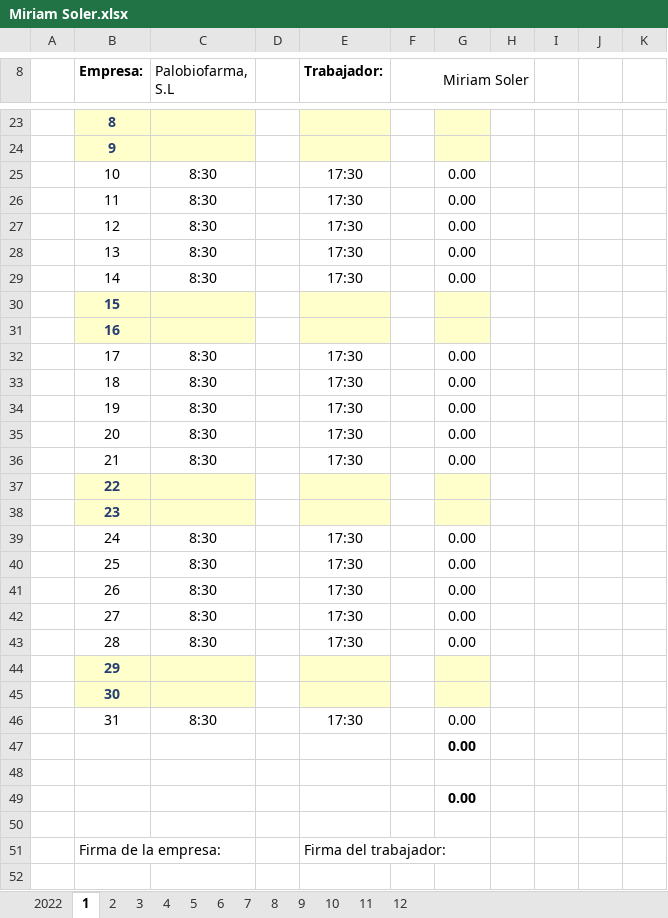
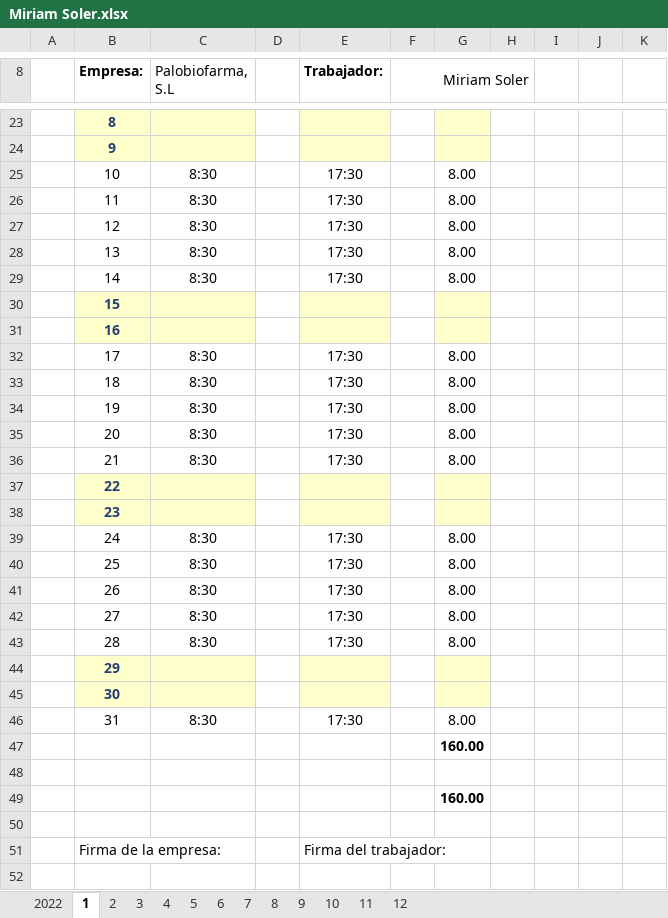
Before and after one commit to Rafa-Gayoso/PLB-Schedules, an Excel workbook: config_files/Horarios/Palobiofarma, S.L Mataró/Miriam Soler.xlsx, sheet 1, drawn as a sheet; only a part is shown, gaps mark what is left out; values as stored, in another font and other column widths than the file's, no borders; charts and pictures not drawn; the diff covers the shown part only; the diff names each change by its address in the sheet, - before the commit and + after, or states it on an @@ line.

```diff
--- a/config_files/Horarios/Palobiofarma, S.L Mataró/Miriam Soler.xlsx (sheet 1)
+++ b/config_files/Horarios/Palobiofarma, S.L Mataró/Miriam Soler.xlsx (sheet 1)
-G25:G29: 0.00
+G25:G29: 8.00
-G32:G36: 0.00
+G32:G36: 8.00
-G39:G43: 0.00
+G39:G43: 8.00
-G46: 0.00
+G46: 8.00
-G47: 0.00
+G47: 160.00
-G49: 0.00
+G49: 160.00
```
Also changed, not shown: 1 edited cell elsewhere in this sheet, sheet 2022, sheet 3, sheet 9, sheet 8, sheet 5, sheet 11, 6 more sheets, charts or pictures, config_files/Horarios/Palobiofarma, S.L Mataró/Boris A. Rodríguez.xlsx, config_files/Horarios/Palobiofarma, S.L Mataró/Nahomi Castro.xlsx, 4 other files.
